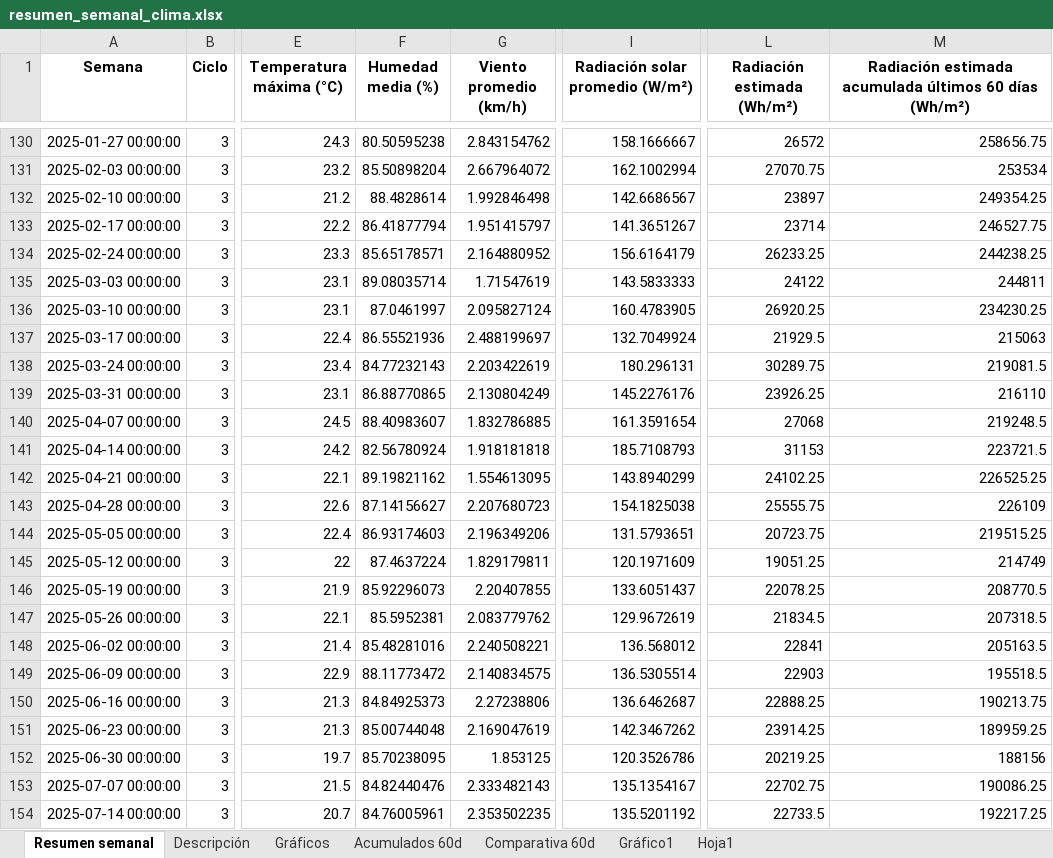
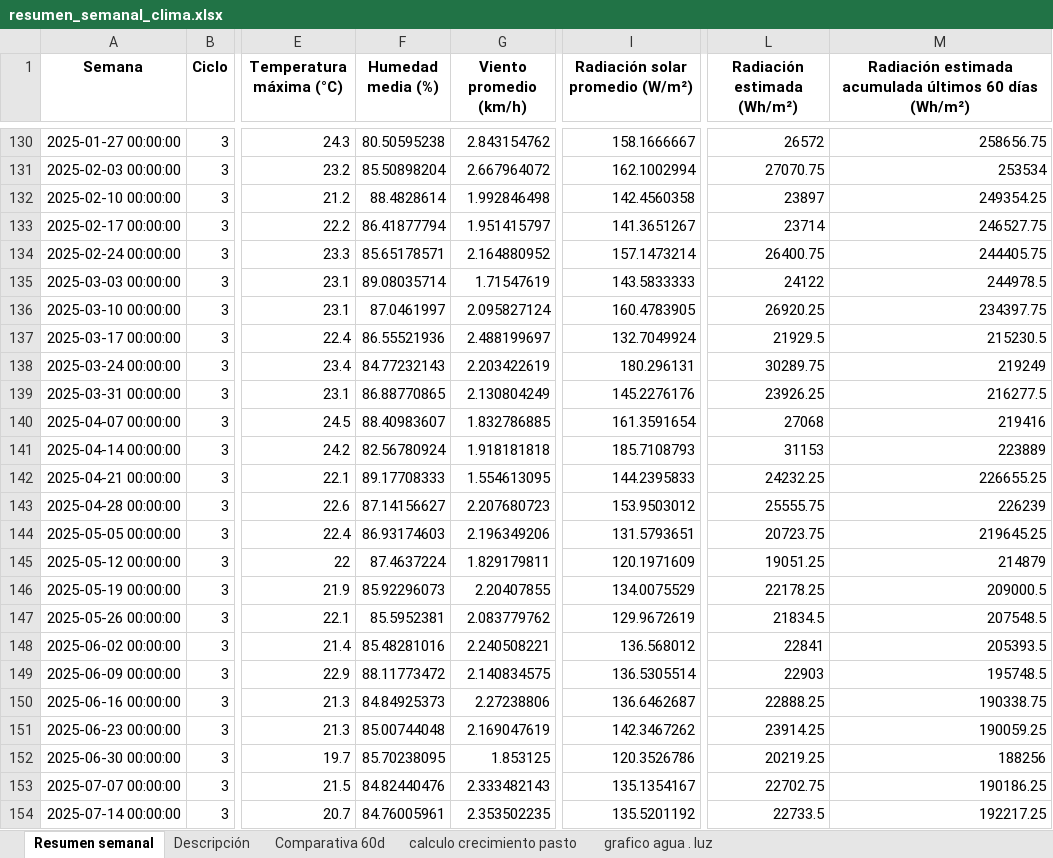
Before and after one commit to cruz3103/ResumenSemanaldelClima, an Excel workbook: resumen_semanal_clima.xlsx, sheet Resumen semanal, drawn as a sheet; only a part is shown, gaps mark what is left out; values as stored, in another font and other column widths than the file's, no borders; the diff covers the shown part only; the diff names each change by its address in the sheet, - before the commit and + after, or states it on an @@ line.

```diff
--- a/resumen_semanal_clima.xlsx (sheet Resumen semanal)
+++ b/resumen_semanal_clima.xlsx (sheet Resumen semanal)
@@ sheet tab hidden: Gráficos @@
@@ sheet tab hidden: Acumulados 60d @@
-sheet tab: Gráfico1
-sheet tab: Hoja1
+sheet tab: calculo crecimiento pasto
+sheet tab: grafico agua . luz
-I132 (Radiación solar promedio (W/m²)): 142.6686567
+I132 (Radiación solar promedio (W/m²)): 142.4560358
-I134 (Radiación solar promedio (W/m²)): 156.6164179
+I134 (Radiación solar promedio (W/m²)): 157.1473214
-L134 (Radiación estimada (Wh/m²)): 26233.25
+L134 (Radiación estimada (Wh/m²)): 26400.75
-M134: 244238.25
+M134: 244405.75
-M135: 244811
+M135: 244978.5
-M136: 234230.25
+M136: 234397.75
-M137: 215063
+M137: 215230.5
-M138: 219081.5
+M138: 219249
-M139: 216110
+M139: 216277.5
-M140: 219248.5
+M140: 219416
-M141: 223721.5
+M141: 223889
-F142 (Humedad media (%)): 89.19821162
+F142 (Humedad media (%)): 89.17708333
-I142 (Radiación solar promedio (W/m²)): 143.8940299
+I142 (Radiación solar promedio (W/m²)): 144.2395833
-L142 (Radiación estimada (Wh/m²)): 24102.25
+L142 (Radiación estimada (Wh/m²)): 24232.25
-M142: 226525.25
+M142: 226655.25
-I143 (Radiación solar promedio (W/m²)): 154.1825038
+I143 (Radiación solar promedio (W/m²)): 153.9503012
-M143: 226109
+M143: 226239
-M144: 219515.25
+M144: 219645.25
-M145: 214749
+M145: 214879
-I146 (Radiación solar promedio (W/m²)): 133.6051437
+I146 (Radiación solar promedio (W/m²)): 134.0075529
-L146 (Radiación estimada (Wh/m²)): 22078.25
+L146 (Radiación estimada (Wh/m²)): 22178.25
-M146: 208770.5
+M146: 209000.5
-M147: 207318.5
+M147: 207548.5
-M148: 205163.5
+M148: 205393.5
-M149: 195518.5
+M149: 195748.5
-M150: 190213.75
+M150: 190338.75
-M151: 189959.25
+M151: 190059.25
-M152: 188156
+M152: 188256
-M153: 190086.25
+M153: 190186.25
```
Also changed, not shown: 2 added rows and 85 edited cells elsewhere in this sheet, charts or pictures, 5 other files.
